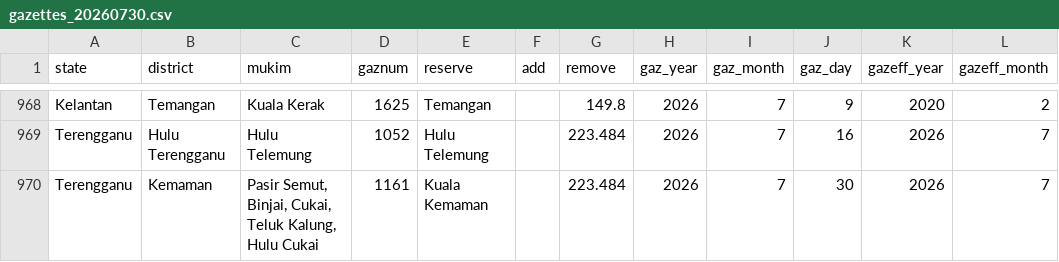
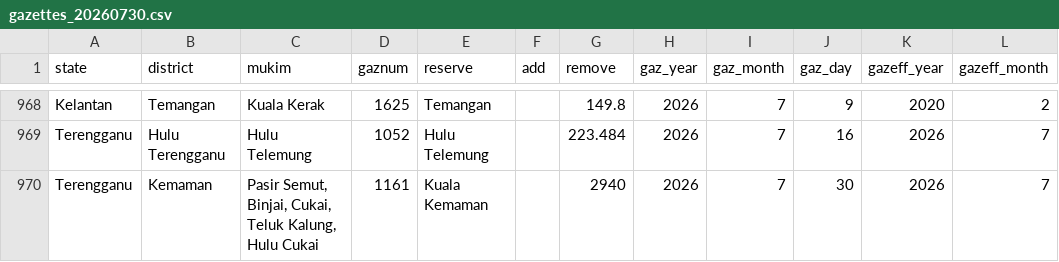
Before and after one commit to yhlreporter/fate-of-our-forests, a CSV file: gazettes_20260730.csv, drawn as a sheet; only a part is shown, gaps mark what is left out; the diff names each change by its address in the sheet, - before the commit and + after, or states it on an @@ line.

Commit message:
Update gazettes_20260730.csv

```diff
--- a/gazettes_20260730.csv
+++ b/gazettes_20260730.csv
-G970 (remove): 223.484
+G970 (remove): 2940
```
